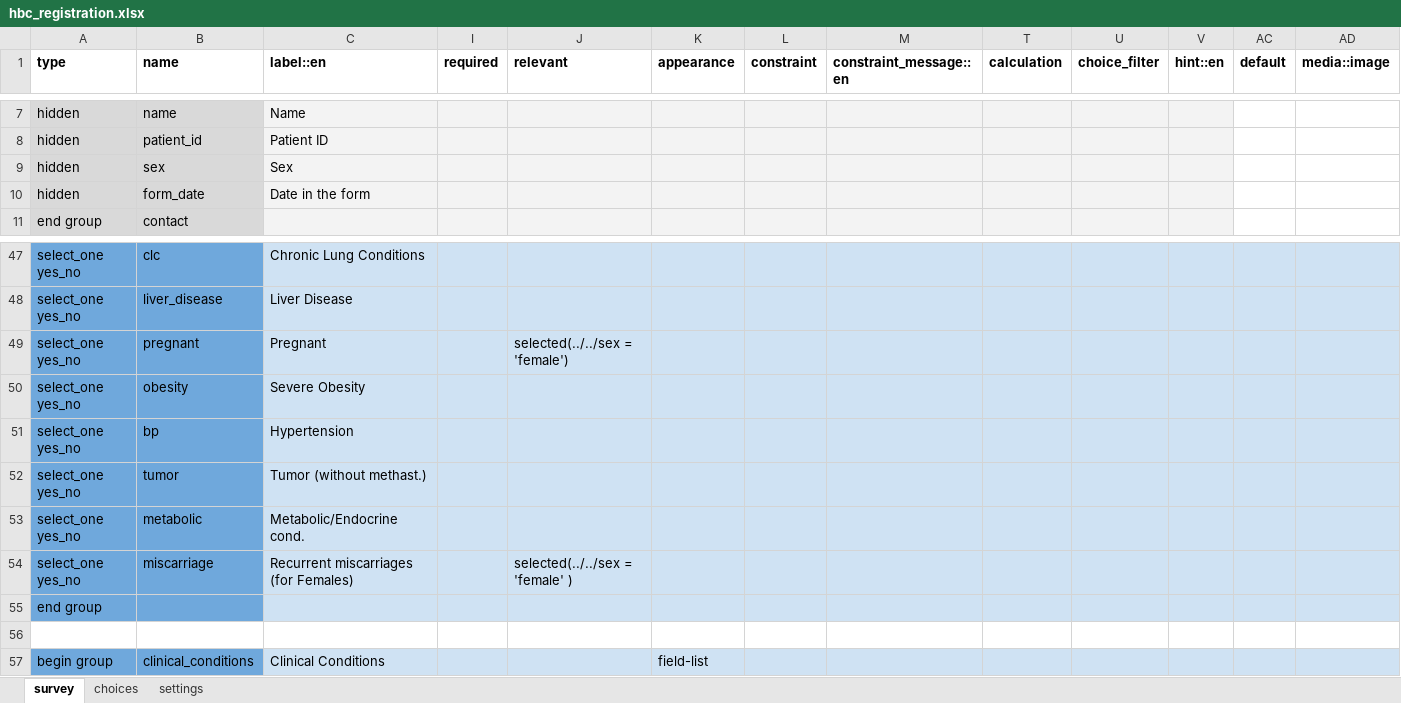
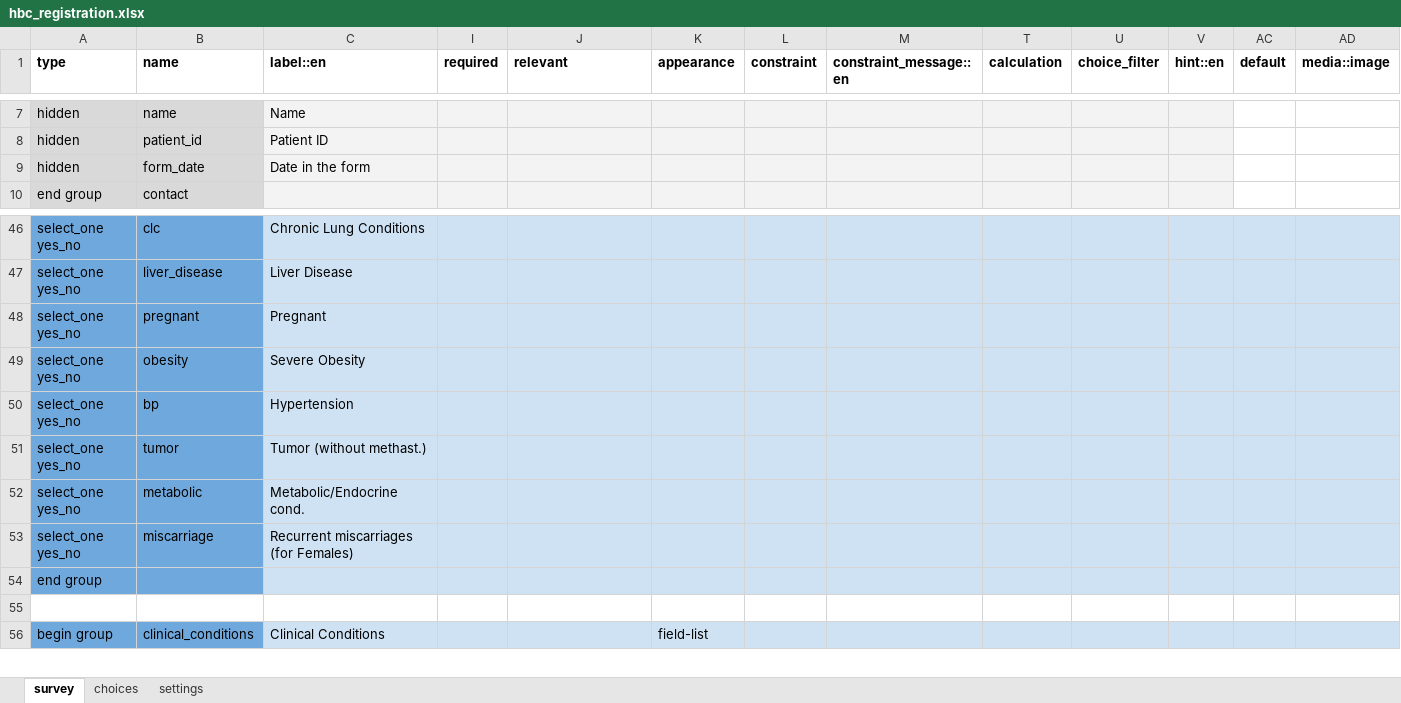
Before and after one commit to ronna/config-lgh, an Excel workbook: forms/app/hbc_registration.xlsx, sheet survey, drawn as a sheet; only a part is shown, gaps mark what is left out; values as stored, in another font and other column widths than the file's, no borders; removed rows and columns are numbered as before the commit, all else as after; rows hold the shown columns only; the diff names each change by its address in the sheet, - before the commit and + after, or states it on an @@ line.

Commit message:
update app forms
update app forms

```diff
--- a/forms/app/hbc_registration.xlsx (sheet survey)
+++ b/forms/app/hbc_registration.xlsx (sheet survey)
-row 9: hidden | sex | Sex
-J48 (relevant): selected(../../sex = 'female')
+J48 (relevant): (empty)
-J53 (relevant): selected(../../sex = 'female' )
+J53 (relevant): (empty)
```
Also changed, not shown: sheet settings, forms/app/general_followup.xlsx, forms/app/hbc_followup.xlsx.
